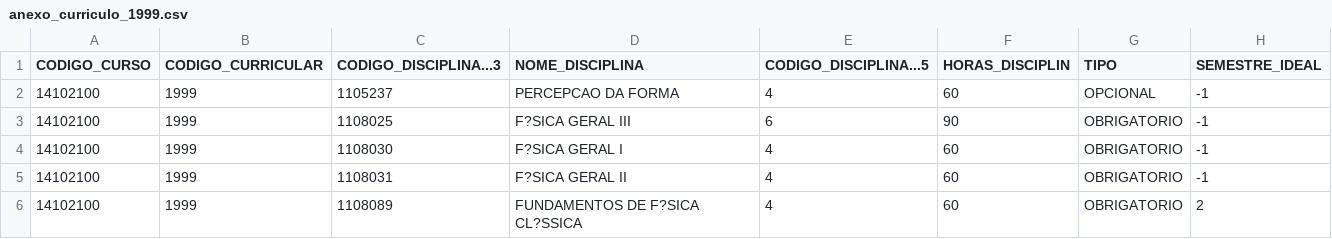
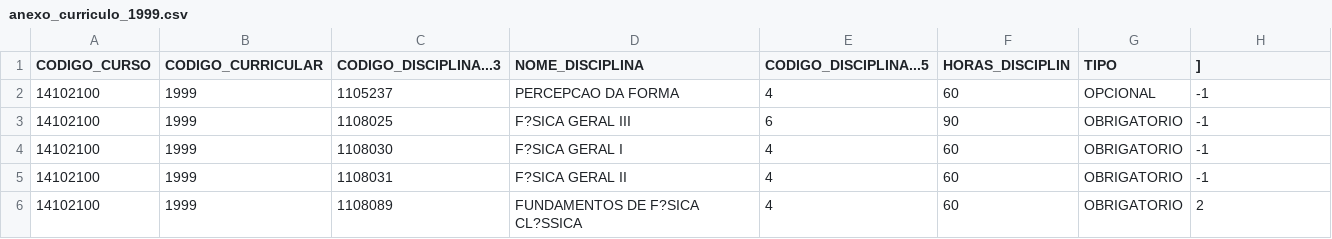
Before and after one commit to DiegoKazadi/ufcg-evasao-impacto-curriculo, a CSV file: Dados_Script_Usados/resultados/tabelas/anexo_curriculo_1999.csv, drawn as a sheet; only a part is shown.

```diff
--- a/Dados_Script_Usados/resultados/tabelas/anexo_curriculo_1999.csv
+++ b/Dados_Script_Usados/resultados/tabelas/anexo_curriculo_1999.csv
@@ -1,2 +1,2 @@
-CODIGO_CURSO;CODIGO_CURRICULAR;CODIGO_DISCIPLINA...3;NOME_DISCIPLINA;CODIGO_DISCIPLINA...5;HORAS_DISCIPLIN;TIPO;SEMESTRE_IDEAL
+CODIGO_CURSO;CODIGO_CURRICULAR;CODIGO_DISCIPLINA...3;NOME_DISCIPLINA;CODIGO_DISCIPLINA...5;HORAS_DISCIPLIN;TIPO;]
 14102100;1999;1105237;PERCEPCAO DA FORMA;4;60;OPCIONAL;-1
```
Also changed, not shown: 1 other file.
